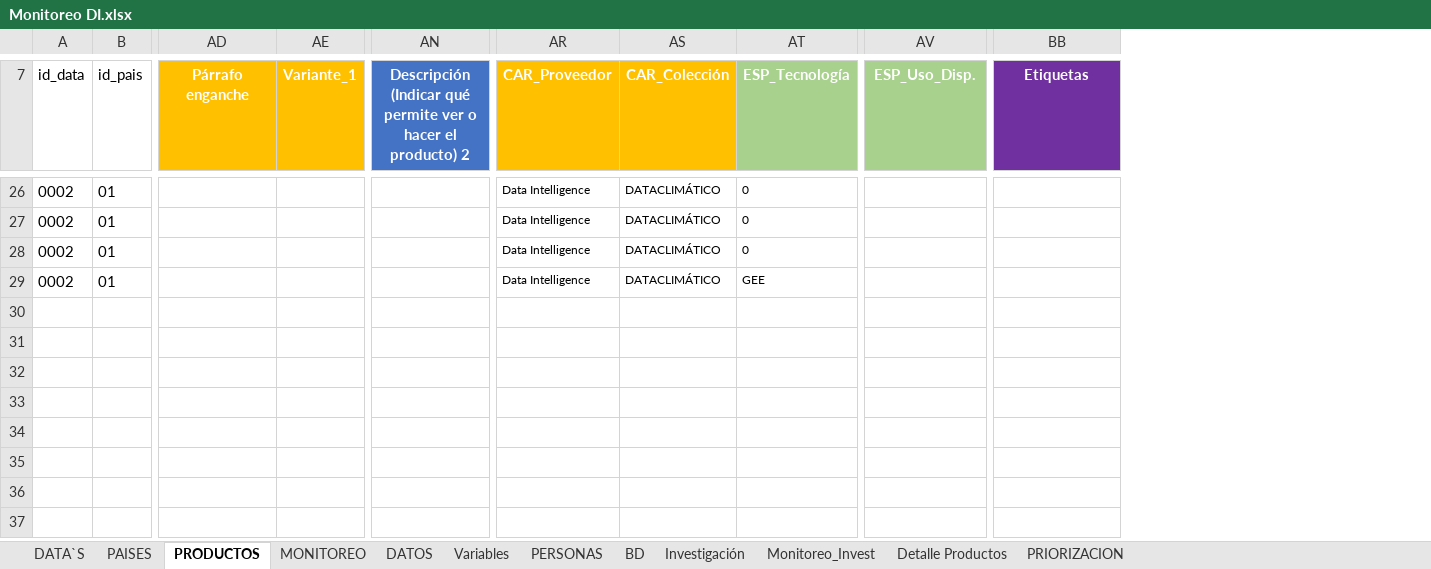
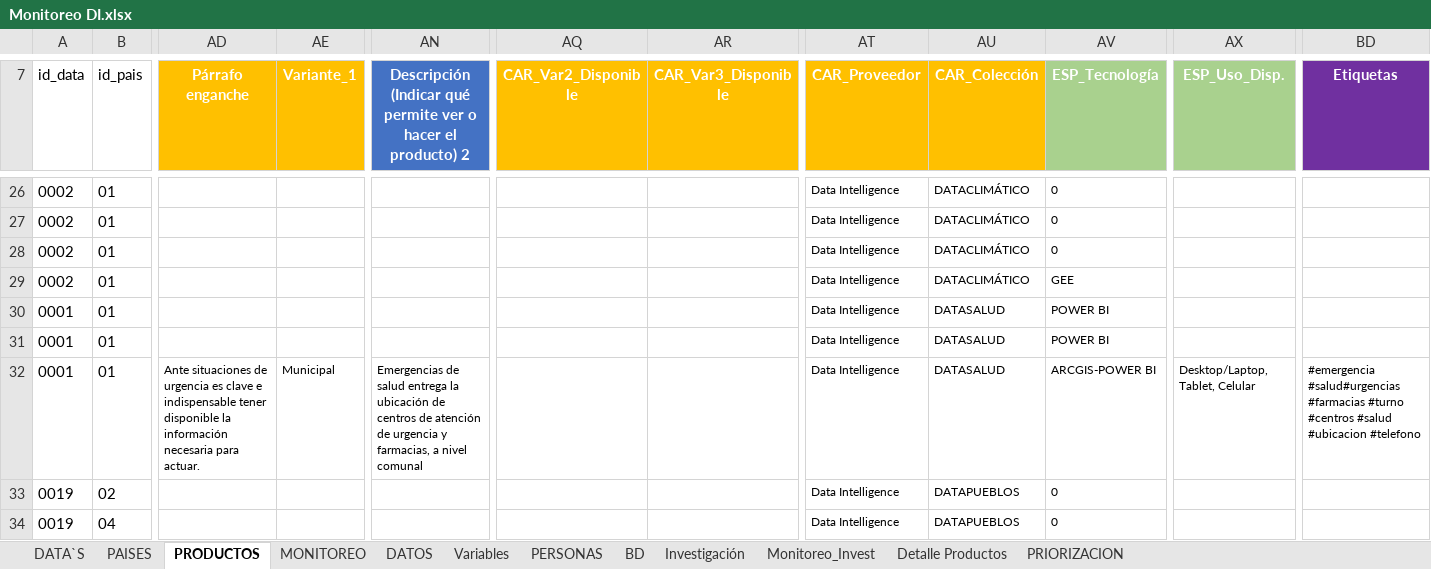
Before and after one commit to Sud-Austral/MONITOREO-DI, an Excel workbook: Monitoreo DI.xlsx, sheet PRODUCTOS, drawn as a sheet; only a part is shown, gaps mark what is left out; values as stored, in another font and other column widths than the file's, no borders; charts and pictures and conditional formats and table styles not drawn; rows hold the shown columns only; the diff covers the shown part only; the diff names each change by its address in the sheet, - before the commit and + after, or states it on an @@ line.

```diff
--- a/Monitoreo DI.xlsx (sheet PRODUCTOS)
+++ b/Monitoreo DI.xlsx (sheet PRODUCTOS)
+column AQ (CAR_Var2_Disponible), empty
+column AR (CAR_Var3_Disponible), empty
@@ row 30 unhidden: 0001 | 01 |  |  |  |  |  | Data Intelligence | DATASALUD | POWER BI @@
@@ row 31 unhidden: 0001 | 01 |  |  |  |  |  | Data Intelligence | DATASALUD | POWER BI @@
+row 32: 0001 | 01 | Ante situaciones de urgencia es clave e indispensable tener disponible la información necesaria para actuar. | Municipal | Emergencias de salud entrega la ubicación de centros de atención de urgencia y farmacias, a nivel comunal |  |  | Data Intelligence | DATASALUD | ARCGIS-POWER BI | Desktop/Laptop, Tablet, Celular | #emergencia #salud#urgencias #farmacias #turno #centros #salud #ubicacion #telefono
@@ row 33 unhidden: 0019 | 02 |  |  |  |  |  | Data Intelligence | DATAPUEBLOS | 0 @@
@@ row 34 unhidden: 0019 | 04 |  |  |  |  |  | Data Intelligence | DATAPUEBLOS | 0 @@
```
Also changed, not shown: 23 added rows and 59 hidden or unhidden rows elsewhere in this sheet, sheet PRIORIZACION, sheet DATA`S, formulas that keep their value, hidden cells, charts or pictures.
